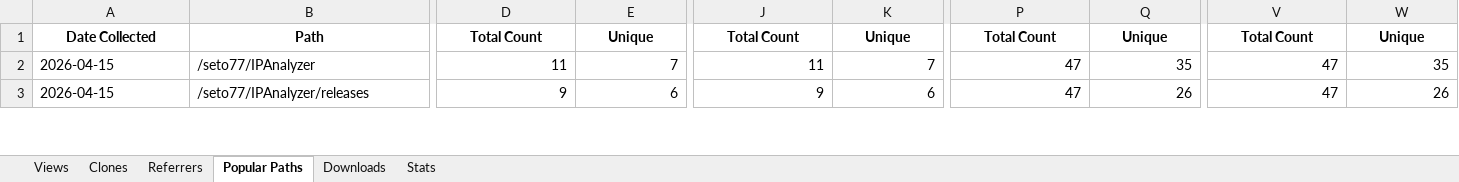
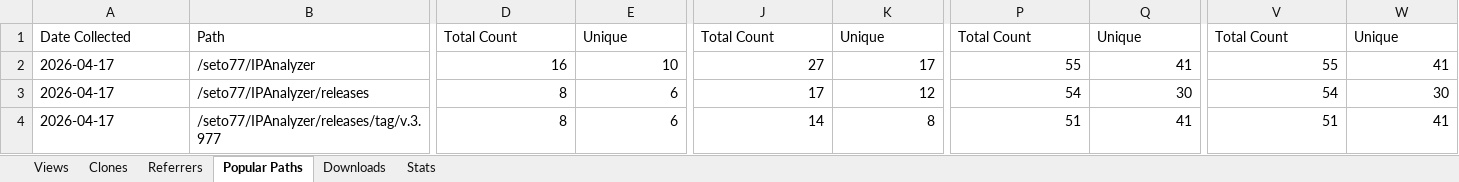
Before and after one commit to seto77/IPAnalyzer, an Excel workbook: IPAnalyzer/traffic.xlsx, sheet Popular Paths, drawn as a sheet; only a part is shown, gaps mark what is left out; values as stored, in another font and other column widths than the file's, no borders; rows hold the shown columns only; the diff covers the shown part only; the diff names each change by its address in the sheet, - before the commit and + after, or states it on an @@ line.

Commit message:
Update traffic data 2026-04-17

```diff
--- a/IPAnalyzer/traffic.xlsx (sheet Popular Paths)
+++ b/IPAnalyzer/traffic.xlsx (sheet Popular Paths)
@@ A1:E1 bold: on → off, alignment: center → left @@
@@ J1:K1 bold: on → off, alignment: center → left @@
@@ P1:Q1 bold: on → off, alignment: center → left @@
@@ V1:W1 bold: on → off, alignment: center → left @@
-A2:A3: 2026-04-15
+A2:A3: 2026-04-17
-D2: 11
+D2: 16
-E2: 7
+E2: 10
-J2: 11
+J2: 27
-K2: 7
+K2: 17
-P2: 47
+P2: 55
-Q2: 35
+Q2: 41
-V2: 47
+V2: 55
-W2: 35
+W2: 41
-D3: 9
+D3: 8
-J3: 9
+J3: 17
-K3: 6
+K3: 12
-P3: 47
+P3: 54
-Q3: 26
+Q3: 30
-V3: 47
+V3: 54
-W3: 26
+W3: 30
+row 4: 2026-04-17 | /seto77/IPAnalyzer/releases/tag/v.3.977 | 8 | 6 | 14 | 8 | 51 | 41 | 51 | 41
```
Also changed, not shown: 13 added rows, 4 removed rows, 107 edited cells and cell formats elsewhere in this sheet, sheet Referrers, sheet Views, sheet Clones, sheet Stats, sheet Downloads.
